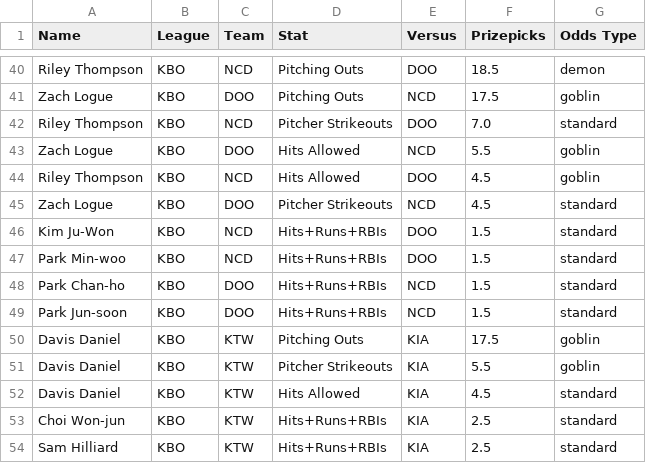
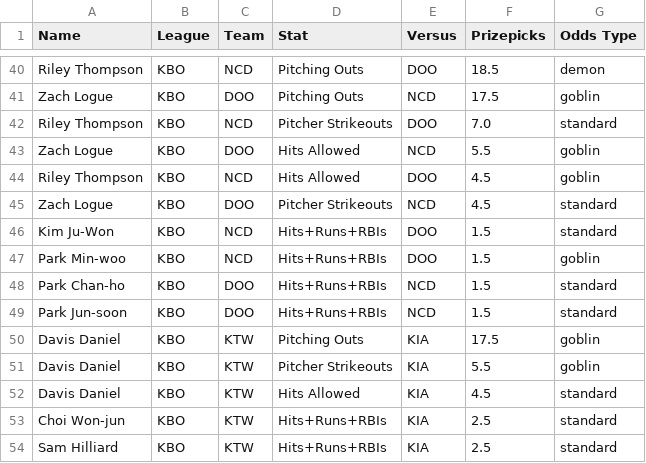
Before and after one commit to cgpropz/KBO, a CSV file: KBO-Odds/KBO_odds_2025.csv, drawn as a sheet; only a part is shown, gaps mark what is left out.

```diff
--- a/KBO-Odds/KBO_odds_2025.csv
+++ b/KBO-Odds/KBO_odds_2025.csv
@@ -46,3 +46,3 @@ Zach Logue,KBO,DOO,Pitcher Strikeouts,NCD,4.5,standard
 Kim Ju-Won,KBO,NCD,Hits+Runs+RBIs,DOO,1.5,standard
-Park Min-woo,KBO,NCD,Hits+Runs+RBIs,DOO,1.5,standard
+Park Min-woo,KBO,NCD,Hits+Runs+RBIs,DOO,1.5,goblin
 Park Chan-ho,KBO,DOO,Hits+Runs+RBIs,NCD,1.5,standard
```
Also changed, not shown: 1 other file.
